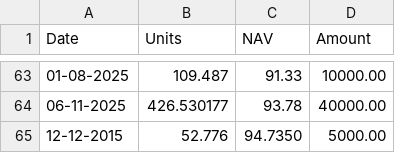
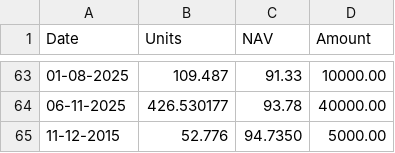
Before and after one commit to sumansourabhcse/portfolio, a CSV file: mutualfund/Parag Parikh Flexi Cap Fund/fund.csv, drawn as a sheet; only a part is shown, gaps mark what is left out.

Commit message:
Update fund.csv

```diff
--- a/mutualfund/Parag Parikh Flexi Cap Fund/fund.csv
+++ b/mutualfund/Parag Parikh Flexi Cap Fund/fund.csv
@@ -64,2 +64,2 @@ Date,Units,NAV,Amount
 06-11-2025,426.530177,93.78,40000.00
-12-12-2015,52.776,94.7350,5000.00
+11-12-2015,52.776,94.7350,5000.00
```
